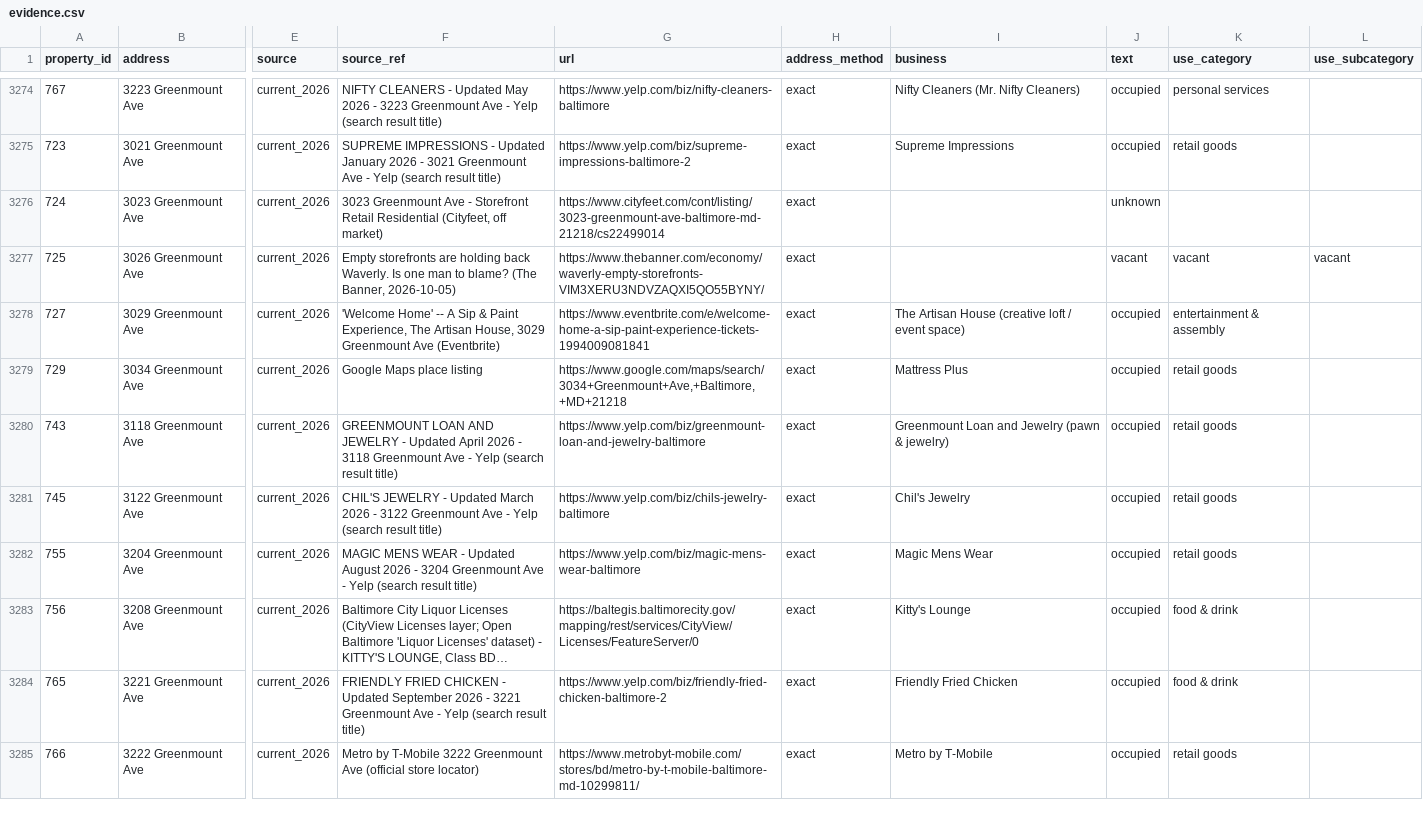
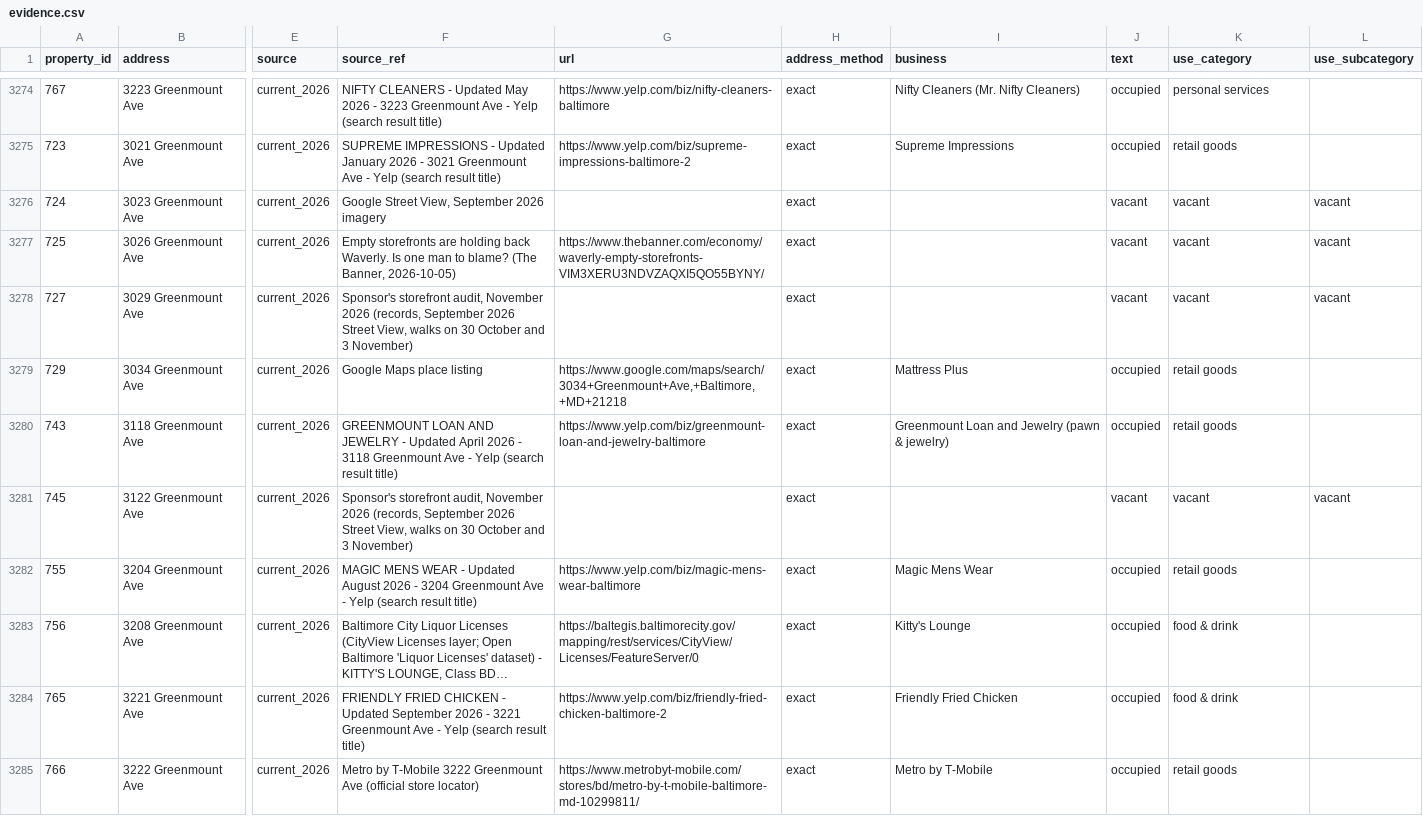
Before and after one commit to jetton999/pricing-the-unpriced, a CSV file: team/extractor/out/evidence.csv, drawn as a sheet; only a part is shown, gaps mark what is left out; long unchanged cells end in …; the diff covers the shown part only; the diff names each change by its address in the sheet, - before the commit and + after, or states it on an @@ line.

```diff
--- a/team/extractor/out/evidence.csv
+++ b/team/extractor/out/evidence.csv
-F3276 (source_ref): 3023 Greenmount Ave - Storefront Retail Residential (Cityfeet, off market)
+F3276 (source_ref): Google Street View, September 2026 imagery
-G3276 (url): https://www.cityfeet.com/cont/listing/3023-greenmount-ave-baltimore-md-21218/cs22499014
+G3276 (url): (empty)
-J3276 (text): unknown
+J3276 (text): vacant
-K3276 (use_category): (empty)
+K3276 (use_category): vacant
-L3276 (use_subcategory): (empty)
+L3276 (use_subcategory): vacant
-F3278 (source_ref): 'Welcome Home' -- A Sip & Paint Experience, The Artisan House, 3029 Greenmount Ave (Eventbrite)
+F3278 (source_ref): Sponsor's storefront audit, November 2026 (records, September 2026 Street View, walks on 30 October and 3 November)
-G3278 (url): https://www.eventbrite.com/e/welcome-home-a-sip-paint-experience-tickets-1994009081841
+G3278 (url): (empty)
-I3278 (business): The Artisan House (creative loft / event space)
+I3278 (business): (empty)
-J3278 (text): occupied
+J3278 (text): vacant
-K3278 (use_category): entertainment & assembly
+K3278 (use_category): vacant
-L3278 (use_subcategory): (empty)
+L3278 (use_subcategory): vacant
-F3281 (source_ref): CHIL'S JEWELRY - Updated March 2026 - 3122 Greenmount Ave - Yelp (search result title)
+F3281 (source_ref): Sponsor's storefront audit, November 2026 (records, September 2026 Street View, walks on 30 October and 3 November)
-G3281 (url): https://www.yelp.com/biz/chils-jewelry-baltimore
+G3281 (url): (empty)
-I3281 (business): Chil's Jewelry
+I3281 (business): (empty)
-J3281 (text): occupied
+J3281 (text): vacant
-K3281 (use_category): retail goods
+K3281 (use_category): vacant
-L3281 (use_subcategory): (empty)
+L3281 (use_subcategory): vacant
```
Also changed, not shown: 152 edited cells elsewhere in this file, team/extractor/out/proven_uses.csv, team/extractor/out/timeline_table.csv.
